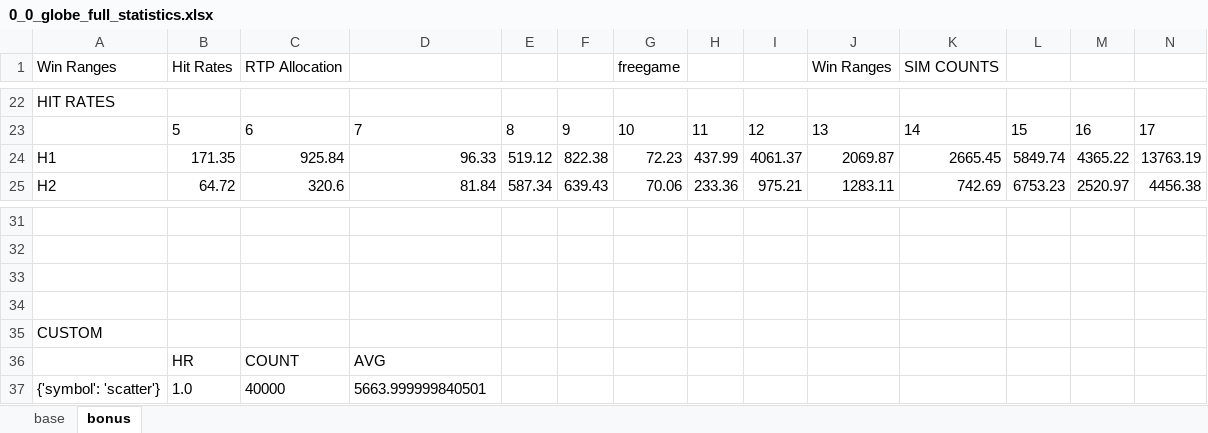
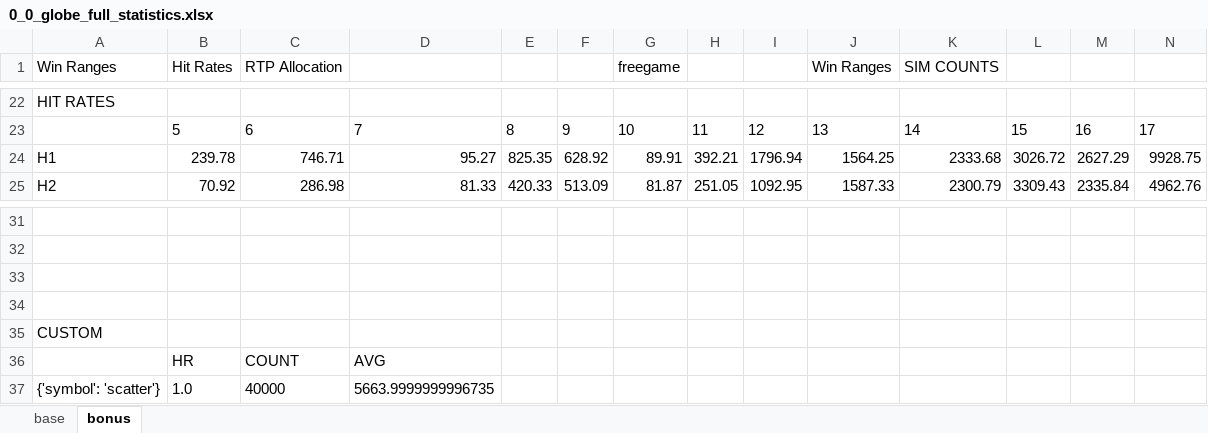
Before and after one commit to Slisxk/Slots, an Excel workbook: stake_math/sortie/statistiques/0_0_globe_full_statistics.xlsx, sheet bonus, drawn as a sheet; only a part is shown, gaps mark what is left out; values as stored, in another font and other column widths than the file's, no borders; the diff covers the shown part only; the diff names each change by its address in the sheet, - before the commit and + after, or states it on an @@ line.

```diff
--- a/stake_math/sortie/statistiques/0_0_globe_full_statistics.xlsx (sheet bonus)
+++ b/stake_math/sortie/statistiques/0_0_globe_full_statistics.xlsx (sheet bonus)
-B24 (Hit Rates): 171.35
+B24 (Hit Rates): 239.78
-C24 (RTP Allocation): 925.84
+C24 (RTP Allocation): 746.71
-D24: 96.33
+D24: 95.27
-E24: 519.12
+E24: 825.35
-F24: 822.38
+F24: 628.92
-G24 (freegame): 72.23
+G24 (freegame): 89.91
-H24: 437.99
+H24: 392.21
-I24: 4061.37
+I24: 1796.94
-J24 (Win Ranges): 2069.87
+J24 (Win Ranges): 1564.25
-K24 (SIM COUNTS): 2665.45
+K24 (SIM COUNTS): 2333.68
-L24: 5849.74
+L24: 3026.72
-M24: 4365.22
+M24: 2627.29
-N24: 13763.19
+N24: 9928.75
-B25 (Hit Rates): 64.72
+B25 (Hit Rates): 70.92
-C25 (RTP Allocation): 320.6
+C25 (RTP Allocation): 286.98
-D25: 81.84
+D25: 81.33
-E25: 587.34
+E25: 420.33
-F25: 639.43
+F25: 513.09
-G25 (freegame): 70.06
+G25 (freegame): 81.87
-H25: 233.36
+H25: 251.05
-I25: 975.21
+I25: 1092.95
-J25 (Win Ranges): 1283.11
+J25 (Win Ranges): 1587.33
-K25 (SIM COUNTS): 742.69
+K25 (SIM COUNTS): 2300.79
-L25: 6753.23
+L25: 3309.43
-M25: 2520.97
+M25: 2335.84
-N25: 4456.38
+N25: 4962.76
-D37: 5663.999999840501
+D37: 5663.9999999996735
```
Also changed, not shown: 234 edited cells elsewhere in this sheet, sheet base, 7 other files.
